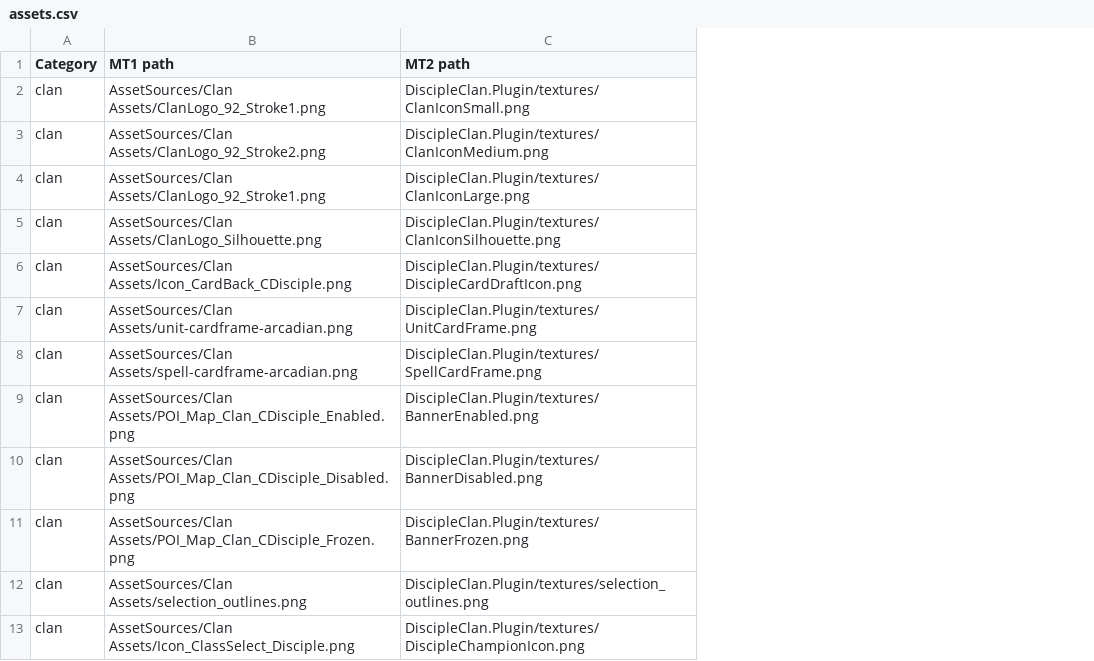
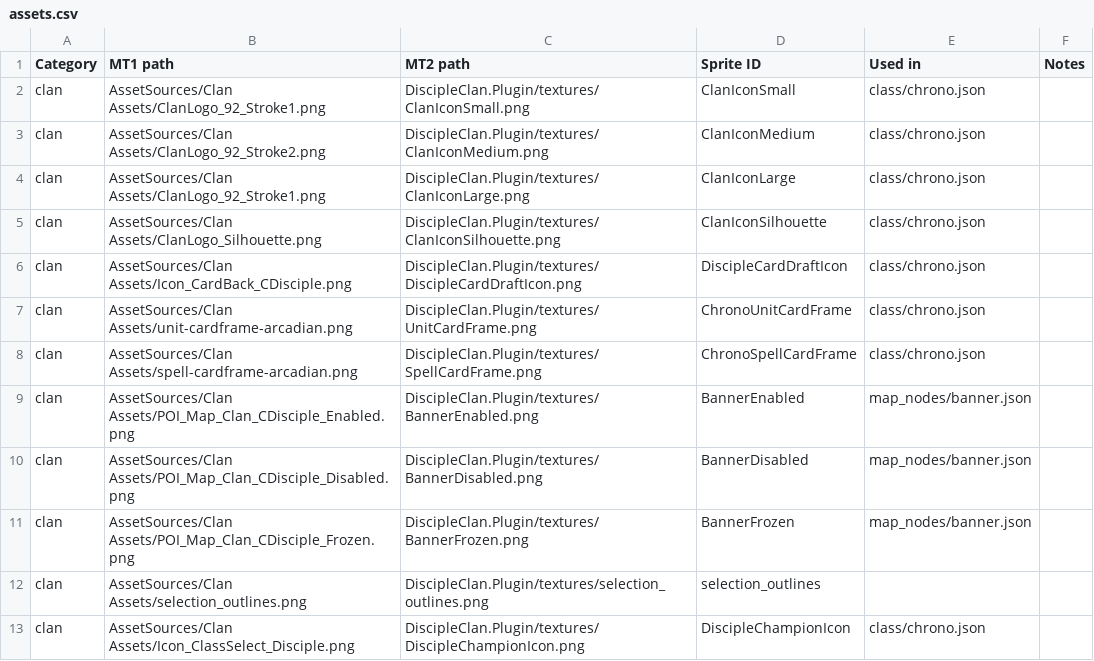
Before and after one commit to Monster-Train-2-Modding-Group/Disciple-Clan, a CSV file: assets.csv, drawn as a sheet; only a part is shown; the diff names each change by its address in the sheet, - before the commit and + after, or states it on an @@ line.

```diff
--- a/assets.csv
+++ b/assets.csv
+column D (Sprite ID), rows 2-13: ClanIconSmall | ClanIconMedium | ClanIconLarge | ClanIconSilhouette | DiscipleCardDraftIcon | ChronoUnitCardFrame | ChronoSpellCardFrame | BannerEnabled | BannerDisabled | BannerFrozen | selection_outlines | DiscipleChampionIcon
+column E (Used in), rows 2-13: class/chrono.json | class/chrono.json | class/chrono.json | class/chrono.json | class/chrono.json | class/chrono.json | class/chrono.json | map_nodes/banner.json | map_nodes/banner.json | map_nodes/banner.json |  | class/chrono.json
+column F (Notes), empty
```
Also changed, not shown: relics.csv, spells.csv, 31 other files.
